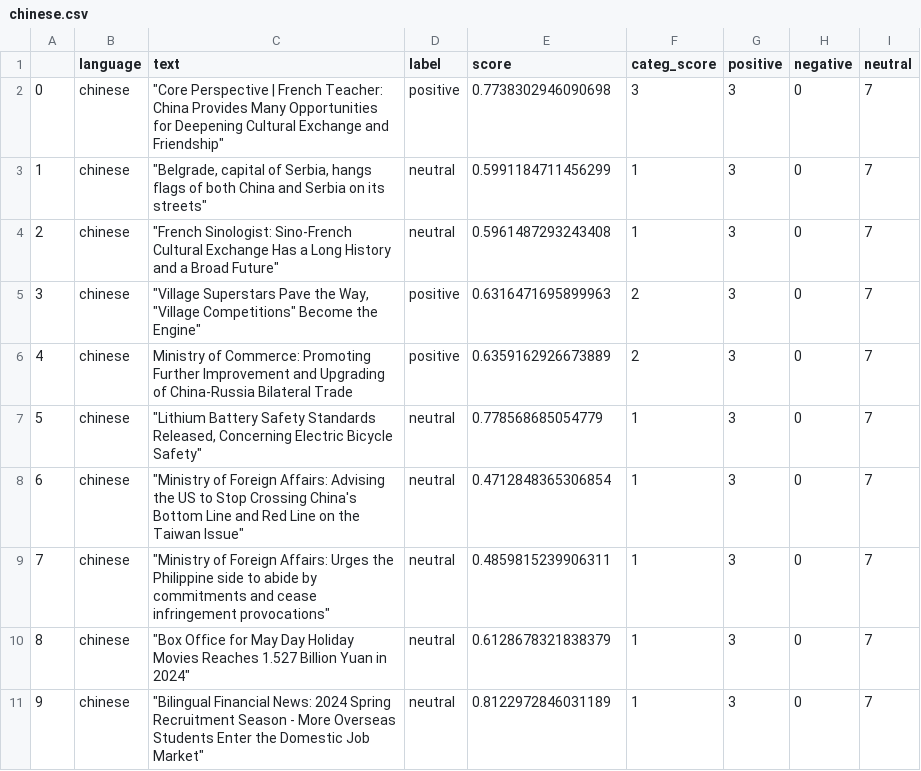
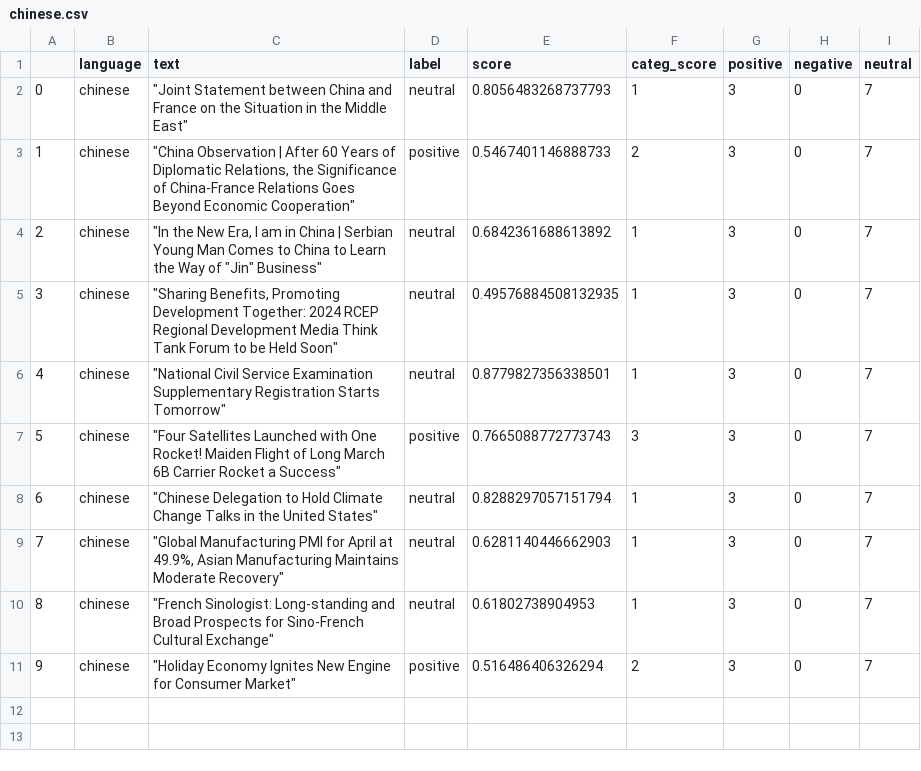
Before and after one commit to mfhan/translatenews, a CSV file: chinese.csv, drawn as a sheet.

```diff
--- a/chinese.csv
+++ b/chinese.csv
@@ -1,11 +1,11 @@
 ,language,text,label,score,categ_score,positive,negative,neutral
-0,chinese,"""Core Perspective | French Teacher: China Provides Many Opportunities for Deepening Cultural Exchange and Friendship""",positive,0.7738302946090698,3,3,0,7
-1,chinese,"""Belgrade, capital of Serbia, hangs flags of both China and Serbia on its streets""",neutral,0.5991184711456299,1,3,0,7
-2,chinese,"""French Sinologist: Sino-French Cultural Exchange Has a Long History and a Broad Future""",neutral,0.5961487293243408,1,3,0,7
-3,chinese,"""Village Superstars Pave the Way, ""Village Competitions"" Become the Engine""",positive,0.6316471695899963,2,3,0,7
-4,chinese,Ministry of Commerce: Promoting Further Improvement and Upgrading of China-Russia Bilateral Trade,positive,0.6359162926673889,2,3,0,7
-5,chinese,"""Lithium Battery Safety Standards Released, Concerning Electric Bicycle Safety""",neutral,0.778568685054779,1,3,0,7
-6,chinese,"""Ministry of Foreign Affairs: Advising the US to Stop Crossing China's Bottom Line and Red Line on the Taiwan Issue""",neutral,0.4712848365306854,1,3,0,7
-7,chinese,"""Ministry of Foreign Affairs: Urges the Philippine side to abide by commitments and cease infringement provocations""",neutral,0.4859815239906311,1,3,0,7
-8,chinese,"""Box Office for May Day Holiday Movies Reaches 1.527 Billion Yuan in 2024""",neutral,0.6128678321838379,1,3,0,7
-9,chinese,"""Bilingual Financial News: 2024 Spring Recruitment Season - More Overseas Students Enter the Domestic Job Market""",neutral,0.8122972846031189,1,3,0,7
+0,chinese,"""Joint Statement between China and France on the Situation in the Middle East""",neutral,0.8056483268737793,1,3,0,7
+1,chinese,"""China Observation | After 60 Years of Diplomatic Relations, the Significance of China-France Relations Goes Beyond Economic Cooperation""",positive,0.5467401146888733,2,3,0,7
+2,chinese,"""In the New Era, I am in China | Serbian Young Man Comes to China to Learn the Way of ""Jin"" Business""",neutral,0.6842361688613892,1,3,0,7
+3,chinese,"""Sharing Benefits, Promoting Development Together: 2024 RCEP Regional Development Media Think Tank Forum to be Held Soon""",neutral,0.49576884508132935,1,3,0,7
+4,chinese,"""National Civil Service Examination Supplementary Registration Starts Tomorrow""",neutral,0.8779827356338501,1,3,0,7
+5,chinese,"""Four Satellites Launched with One Rocket! Maiden Flight of Long March 6B Carrier Rocket a Success""",positive,0.7665088772773743,3,3,0,7
+6,chinese,"""Chinese Delegation to Hold Climate Change Talks in the United States""",neutral,0.8288297057151794,1,3,0,7
+7,chinese,"""Global Manufacturing PMI for April at 49.9%, Asian Manufacturing Maintains Moderate Recovery""",neutral,0.6281140446662903,1,3,0,7
+8,chinese,"""French Sinologist: Long-standing and Broad Prospects for Sino-French Cultural Exchange""",neutral,0.61802738904953,1,3,0,7
+9,chinese,"""Holiday Economy Ignites New Engine for Consumer Market""",positive,0.516486406326294,2,3,0,7
```
